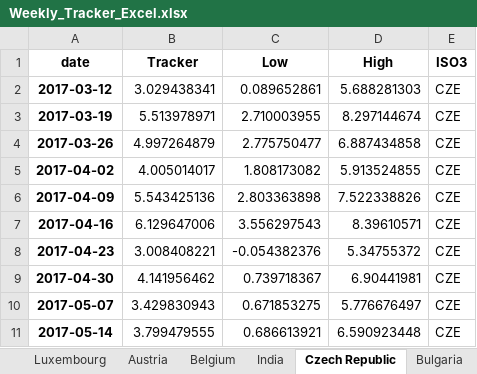
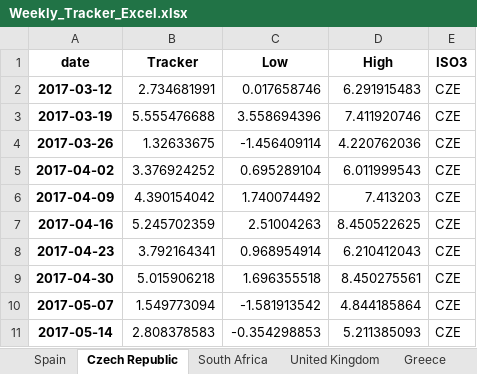
Before and after one commit to NicolasWoloszko/OECD-Weekly-Tracker, an Excel workbook: Data/Weekly_Tracker_Excel.xlsx, sheet Czech Republic, drawn as a sheet; only a part is shown; values as stored, in another font and other column widths than the file's, no borders; the diff covers the shown part only; the diff names each change by its address in the sheet, - before the commit and + after, or states it on an @@ line.

```diff
--- a/Data/Weekly_Tracker_Excel.xlsx (sheet Czech Republic)
+++ b/Data/Weekly_Tracker_Excel.xlsx (sheet Czech Republic)
-B2 (Tracker): 3.029438341
+B2 (Tracker): 2.734681991
-C2 (Low): 0.089652861
+C2 (Low): 0.017658746
-D2 (High): 5.688281303
+D2 (High): 6.291915483
-B3 (Tracker): 5.513978971
+B3 (Tracker): 5.555476688
-C3 (Low): 2.710003955
+C3 (Low): 3.558694396
-D3 (High): 8.297144674
+D3 (High): 7.411920746
-B4 (Tracker): 4.997264879
+B4 (Tracker): 1.32633675
-C4 (Low): 2.775750477
+C4 (Low): -1.456409114
-D4 (High): 6.887434858
+D4 (High): 4.220762036
-B5 (Tracker): 4.005014017
+B5 (Tracker): 3.376924252
-C5 (Low): 1.808173082
+C5 (Low): 0.695289104
-D5 (High): 5.913524855
+D5 (High): 6.011999543
-B6 (Tracker): 5.543425136
+B6 (Tracker): 4.390154042
-C6 (Low): 2.803363898
+C6 (Low): 1.740074492
-D6 (High): 7.522338826
+D6 (High): 7.413203
-B7 (Tracker): 6.129647006
+B7 (Tracker): 5.245702359
-C7 (Low): 3.556297543
+C7 (Low): 2.51004263
-D7 (High): 8.39610571
+D7 (High): 8.450522625
-B8 (Tracker): 3.008408221
+B8 (Tracker): 3.792164341
-C8 (Low): -0.054382376
+C8 (Low): 0.968954914
-D8 (High): 5.34755372
+D8 (High): 6.210412043
-B9 (Tracker): 4.141956462
+B9 (Tracker): 5.015906218
-C9 (Low): 0.739718367
+C9 (Low): 1.696355518
-D9 (High): 6.90441981
+D9 (High): 8.450275561
-B10 (Tracker): 3.429830943
+B10 (Tracker): 1.549773094
-C10 (Low): 0.671853275
+C10 (Low): -1.581913542
-D10 (High): 5.776676497
+D10 (High): 4.844185864
-B11 (Tracker): 3.799479555
+B11 (Tracker): 2.808378583
-C11 (Low): 0.686613921
+C11 (Low): -0.354298853
-D11 (High): 6.590923448
+D11 (High): 5.211385093
```
Also changed, not shown: 1 added row and 594 edited cells elsewhere in this sheet, sheet Spain, sheet United Kingdom, sheet India, sheet Ireland, sheet Poland, sheet Greece, 38 more sheets, other sheet tabs, Data/weekly_tracker.xlsx, 49 other files.
